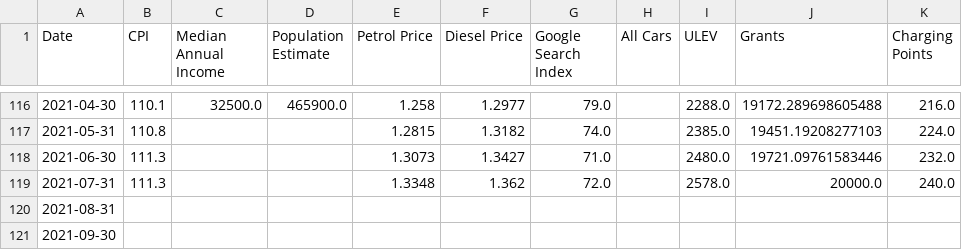
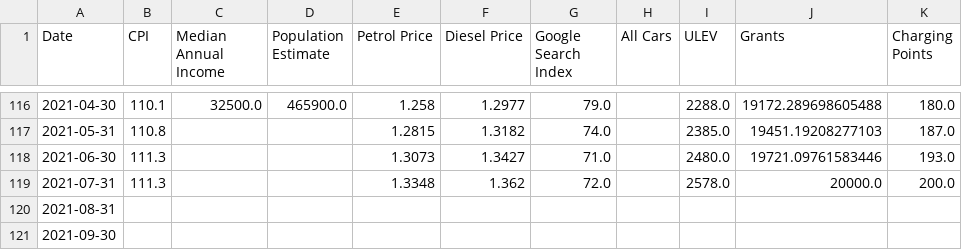
Before and after one commit to Anichan55/Data-Science-Mini-Project, a CSV file: Time Series model for predicting Car sales/VAR model/final_data.csv, drawn as a sheet; only a part is shown, gaps mark what is left out; the diff covers the shown part only.

```diff
--- a/Time Series model for predicting Car sales/VAR model/final_data.csv
+++ b/Time Series model for predicting Car sales/VAR model/final_data.csv
@@ -116,5 +116,5 @@ Date,CPI,Median Annual Income,Population Estimate,Petrol Price,Diesel Price,Goog
-2021-04-30,110.1,32500.0,465900.0,1.258,1.2977,79.0,,2288.0,19172.289698605488,216.0
-2021-05-31,110.8,,,1.2815,1.3182,74.0,,2385.0,19451.19208277103,224.0
-2021-06-30,111.3,,,1.3073,1.3427,71.0,,2480.0,19721.09761583446,232.0
-2021-07-31,111.3,,,1.3348,1.362,72.0,,2578.0,20000.0,240.0
+2021-04-30,110.1,32500.0,465900.0,1.258,1.2977,79.0,,2288.0,19172.289698605488,180.0
+2021-05-31,110.8,,,1.2815,1.3182,74.0,,2385.0,19451.19208277103,187.0
+2021-06-30,111.3,,,1.3073,1.3427,71.0,,2480.0,19721.09761583446,193.0
+2021-07-31,111.3,,,1.3348,1.362,72.0,,2578.0,20000.0,200.0
 2021-08-31,,,,,,,,,,
```
Also changed, not shown: 27 edited cells elsewhere in this file.
